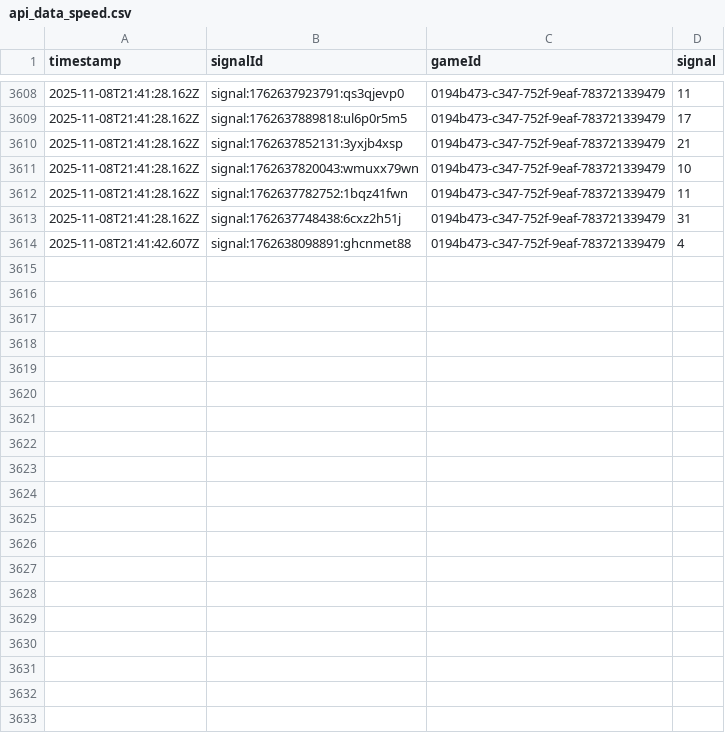
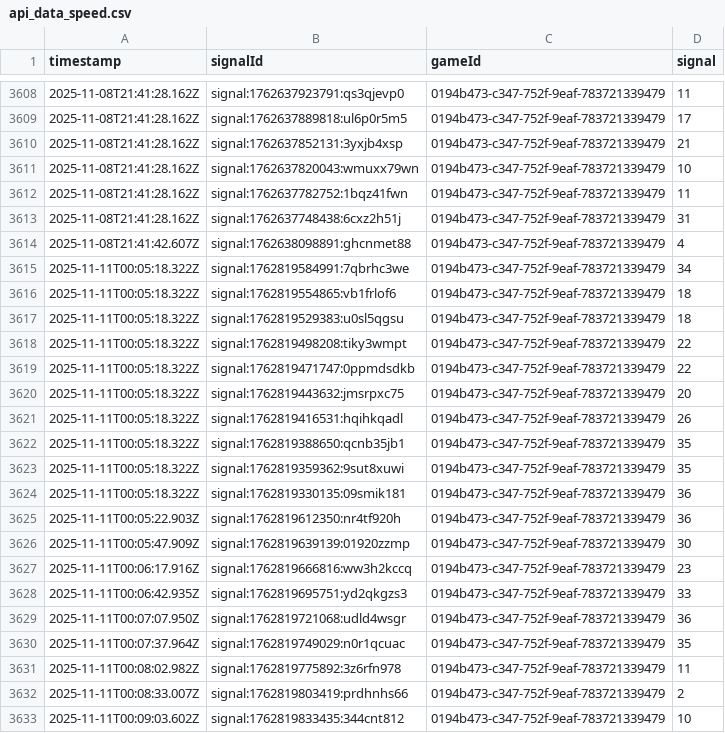
Before and after one commit to programadorFB/roleta3, a CSV file: api_data_speed.csv, drawn as a sheet; only a part is shown, gaps mark what is left out; the diff covers the shown part only.

```diff
--- a/api_data_speed.csv
+++ b/api_data_speed.csv
@@ -3614 +3614,20 @@ timestamp,signalId,gameId,signal
 2025-11-08T21:41:42.607Z,signal:1762638098891:ghcnmet88,0194b473-c347-752f-9eaf-783721339479,4
+2025-11-11T00:05:18.322Z,signal:1762819584991:7qbrhc3we,0194b473-c347-752f-9eaf-783721339479,34
+2025-11-11T00:05:18.322Z,signal:1762819554865:vb1frlof6,0194b473-c347-752f-9eaf-783721339479,18
+2025-11-11T00:05:18.322Z,signal:1762819529383:u0sl5qgsu,0194b473-c347-752f-9eaf-783721339479,18
+2025-11-11T00:05:18.322Z,signal:1762819498208:tiky3wmpt,0194b473-c347-752f-9eaf-783721339479,22
+2025-11-11T00:05:18.322Z,signal:1762819471747:0ppmdsdkb,0194b473-c347-752f-9eaf-783721339479,22
+2025-11-11T00:05:18.322Z,signal:1762819443632:jmsrpxc75,0194b473-c347-752f-9eaf-783721339479,20
+2025-11-11T00:05:18.322Z,signal:1762819416531:hqihkqadl,0194b473-c347-752f-9eaf-783721339479,26
+2025-11-11T00:05:18.322Z,signal:1762819388650:qcnb35jb1,0194b473-c347-752f-9eaf-783721339479,35
+2025-11-11T00:05:18.322Z,signal:1762819359362:9sut8xuwi,0194b473-c347-752f-9eaf-783721339479,35
+2025-11-11T00:05:18.322Z,signal:1762819330135:09smik181,0194b473-c347-752f-9eaf-783721339479,36
+2025-11-11T00:05:22.903Z,signal:1762819612350:nr4tf920h,0194b473-c347-752f-9eaf-783721339479,36
+2025-11-11T00:05:47.909Z,signal:1762819639139:01920zzmp,0194b473-c347-752f-9eaf-783721339479,30
+2025-11-11T00:06:17.916Z,signal:1762819666816:ww3h2kccq,0194b473-c347-752f-9eaf-783721339479,23
+2025-11-11T00:06:42.935Z,signal:1762819695751:yd2qkgzs3,0194b473-c347-752f-9eaf-783721339479,33
+2025-11-11T00:07:07.950Z,signal:1762819721068:udld4wsgr,0194b473-c347-752f-9eaf-783721339479,36
+2025-11-11T00:07:37.964Z,signal:1762819749029:n0r1qcuac,0194b473-c347-752f-9eaf-783721339479,35
+2025-11-11T00:08:02.982Z,signal:1762819775892:3z6rfn978,0194b473-c347-752f-9eaf-783721339479,11
+2025-11-11T00:08:33.007Z,signal:1762819803419:prdhnhs66,0194b473-c347-752f-9eaf-783721339479,2
+2025-11-11T00:09:03.602Z,signal:1762819833435:344cnt812,0194b473-c347-752f-9eaf-783721339479,10
```
Also changed, not shown: 28 added rows elsewhere in this file, api_data_brasileira.csv, api_data_immersive.csv, 4 other files.
